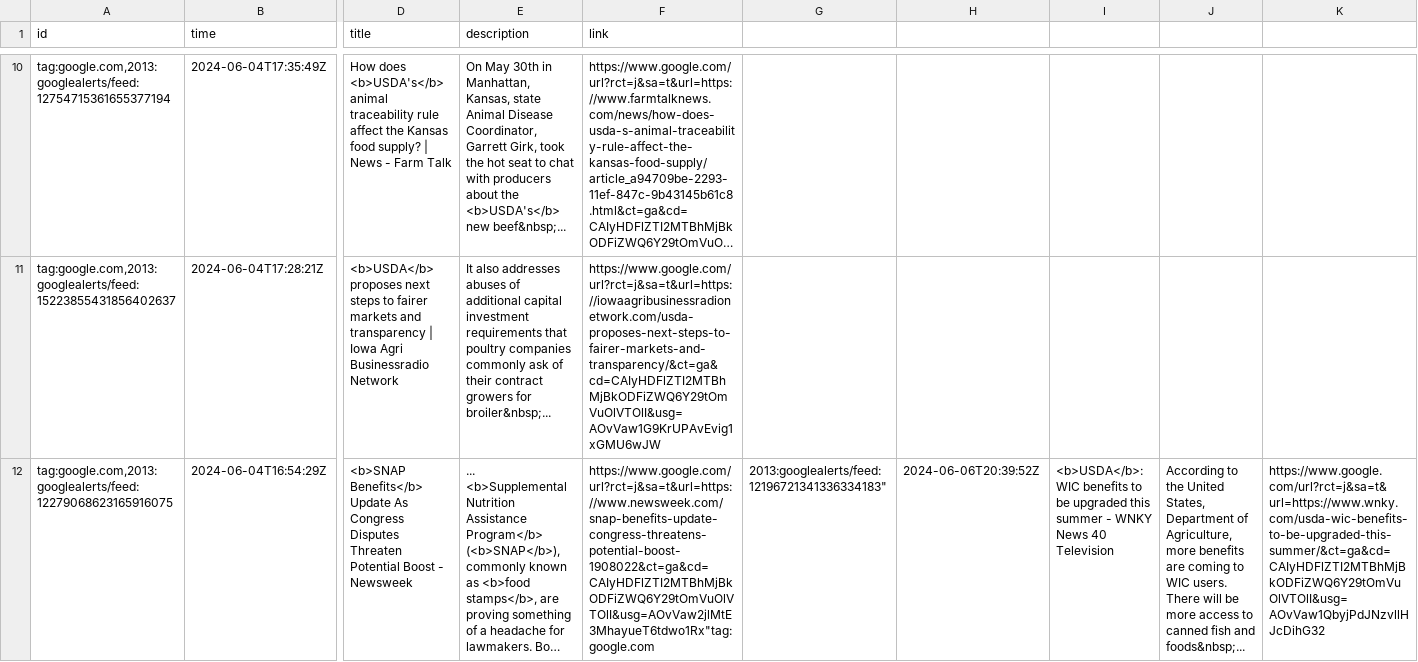
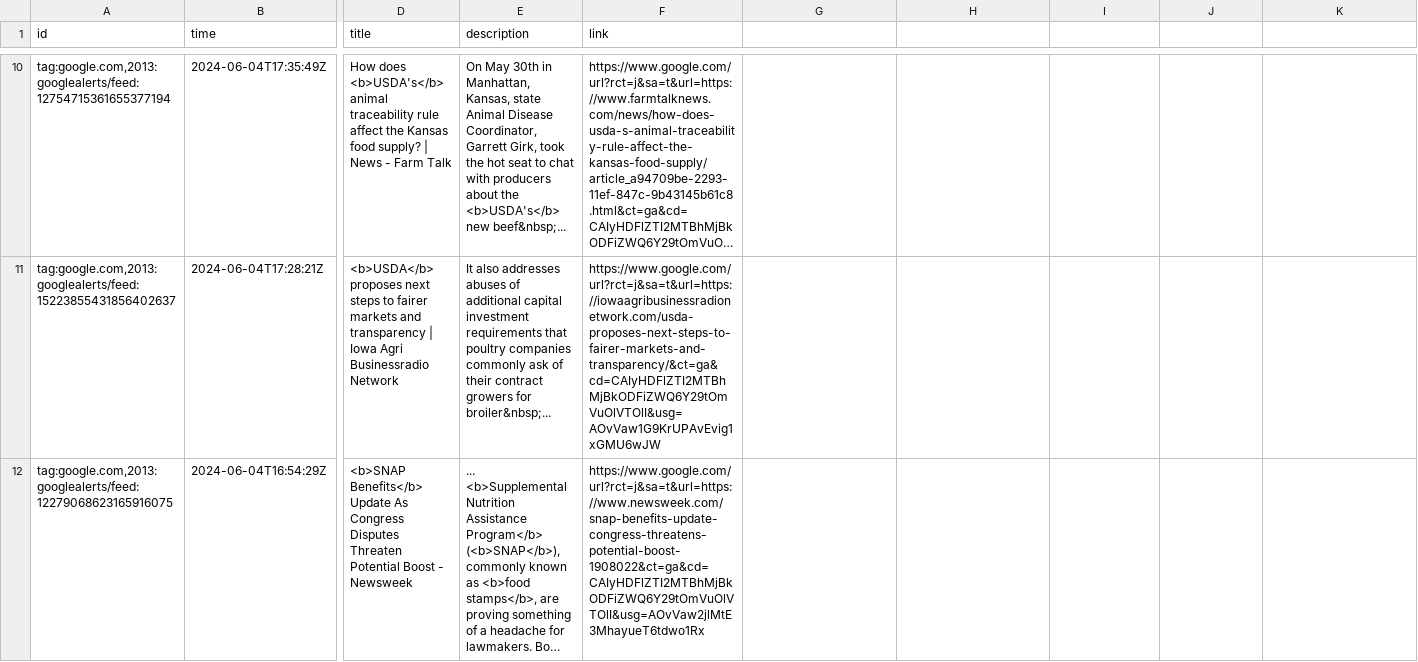
Before and after one commit to leppekja/snap_news, a CSV file: _data/articles.csv, drawn as a sheet; only a part is shown, gaps mark what is left out; long unchanged cells end in …; the diff covers the shown part only; the diff names each change by its address in the sheet, - before the commit and + after, or states it on an @@ line.

Commit message:
articles.csv is concatenating incorrectly

```diff
--- a/_data/articles.csv
+++ b/_data/articles.csv
-F12 (link): https://www.google.com/url?rct=j&sa=t&url=https://www.newsweek.com/snap-benefits-update-congress-threatens-potential-boost-1908022&ct=ga&cd=CAIyHDFlZTI2MTBhMjBkODFiZWQ6Y29tOmVuOlVTOlI&usg=AOvVaw2jlMtE3MhayueT6tdwo1Rx"tag:google.com
+F12 (link): https://www.google.com/url?rct=j&sa=t&url=https://www.newsweek.com/snap-benefits-update-congress-threatens-potential-boost-1908022&ct=ga&cd=CAIyHDFlZTI2MTBhMjBkODFiZWQ6Y29tOmVuOlVTOlI&usg=AOvVaw2jlMtE3MhayueT6tdwo1Rx
-G12: 2013:googlealerts/feed:12196721341336334183"
+G12: (empty)
-H12: 2024-06-06T20:39:52Z
+H12: (empty)
-I12: <b>USDA</b>: WIC benefits to be upgraded this summer - WNKY News 40 Television
+I12: (empty)
-J12: According to the United States, Department of Agriculture, more benefits are coming to WIC users. There will be more access to canned fish and foods&nbsp;...
+J12: (empty)
-K12: https://www.google.com/url?rct=j&sa=t&url=https://www.wnky.com/usda-wic-benefits-to-be-upgraded-this-summer/&ct=ga&cd=CAIyHDFlZTI2MTBhMjBkODFiZWQ6Y29tOmVuOlVTOlI&usg=AOvVaw1QbyjPdJNzvllHJcDihG32
+K12: (empty)
```
Also changed, not shown: 1 added row elsewhere in this file.
